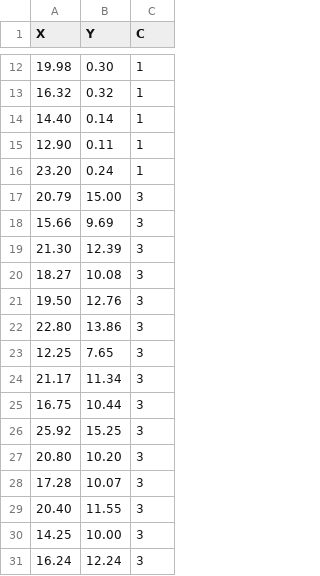
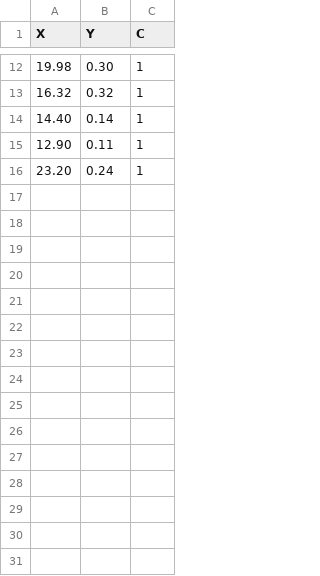
Before and after one commit to Mailson-Silva/Dataset, a CSV file: iris2d-train.csv, drawn as a sheet; only a part is shown, gaps mark what is left out.

Commit message:
Update iris2d-train.csv

```diff
--- a/iris2d-train.csv
+++ b/iris2d-train.csv
@@ -16,16 +16 @@ X,Y,C
 23.20,0.24,1
-20.79,15.00,3
-15.66,9.69,3
-21.30,12.39,3
-18.27,10.08,3
-19.50,12.76,3
-22.80,13.86,3
-12.25,7.65,3
-21.17,11.34,3
-16.75,10.44,3
-25.92,15.25,3
-20.80,10.20,3
-17.28,10.07,3
-20.40,11.55,3
-14.25,10.00,3
-16.24,12.24,3
```
